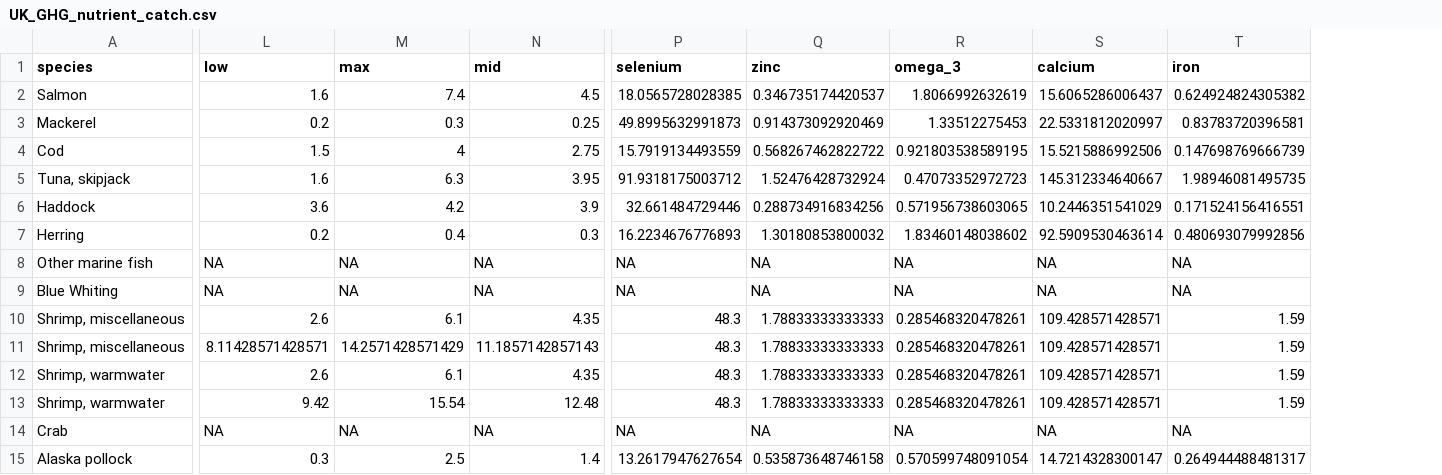
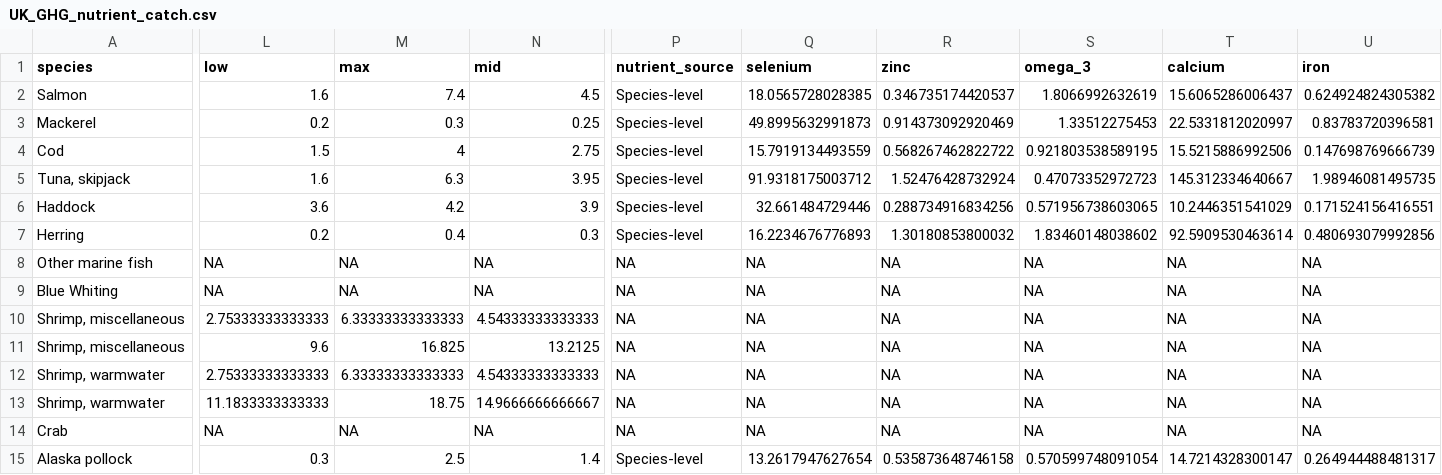
Before and after one commit to jpwrobinson/ghg, a CSV file: data/UK_GHG_nutrient_catch.csv, drawn as a sheet; only a part is shown, gaps mark what is left out; addresses are those after the commit; the diff covers the shown part only; the diff names each change by its address in the sheet, - before the commit and + after, or states it on an @@ line.

```diff
--- a/data/UK_GHG_nutrient_catch.csv
+++ b/data/UK_GHG_nutrient_catch.csv
+column P (nutrient_source), rows 2-15: Species-level | Species-level | Species-level | Species-level | Species-level | Species-level | NA | NA | NA | NA | NA | NA | NA | Species-level
-L10 (low): 2.6
+L10 (low): 2.75333333333333
-M10 (max): 6.1
+M10 (max): 6.33333333333333
-N10 (mid): 4.35
+N10 (mid): 4.54333333333333
-Q10:Q13 (selenium): 48.3
+Q10:Q13 (selenium): NA
-R10:R13 (zinc): 1.78833333333333
+R10:R13 (zinc): NA
-S10:S13 (omega_3): 0.285468320478261
+S10:S13 (omega_3): NA
-T10:T13 (calcium): 109.428571428571
+T10:T13 (calcium): NA
-U10:U13 (iron): 1.59
+U10:U13 (iron): NA
-L11 (low): 8.11428571428571
+L11 (low): 9.6
-M11 (max): 14.2571428571429
+M11 (max): 16.825
-N11 (mid): 11.1857142857143
+N11 (mid): 13.2125
-L12 (low): 2.6
+L12 (low): 2.75333333333333
-M12 (max): 6.1
+M12 (max): 6.33333333333333
-N12 (mid): 4.35
+N12 (mid): 4.54333333333333
-L13 (low): 9.42
+L13 (low): 11.1833333333333
-M13 (max): 15.54
+M13 (max): 18.75
-N13 (mid): 12.48
+N13 (mid): 14.9666666666667
```
Also changed, not shown: 62 edited cells elsewhere in this file, 11 other files.
